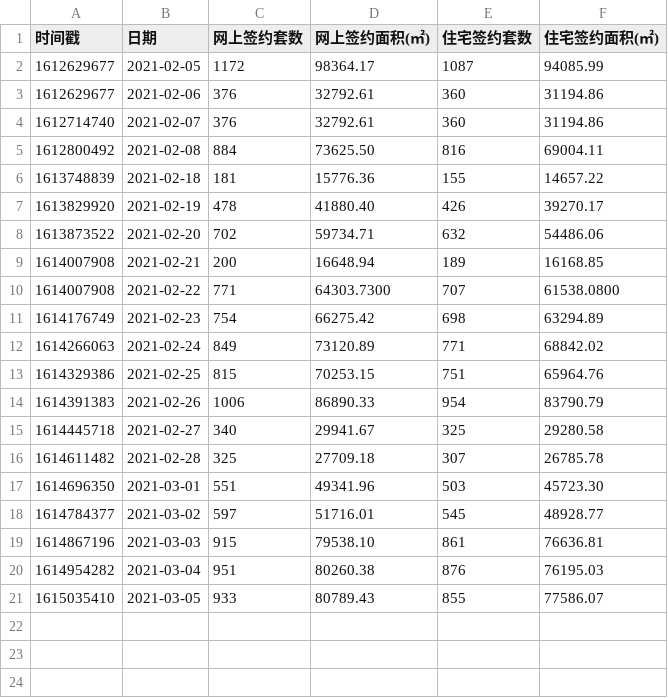
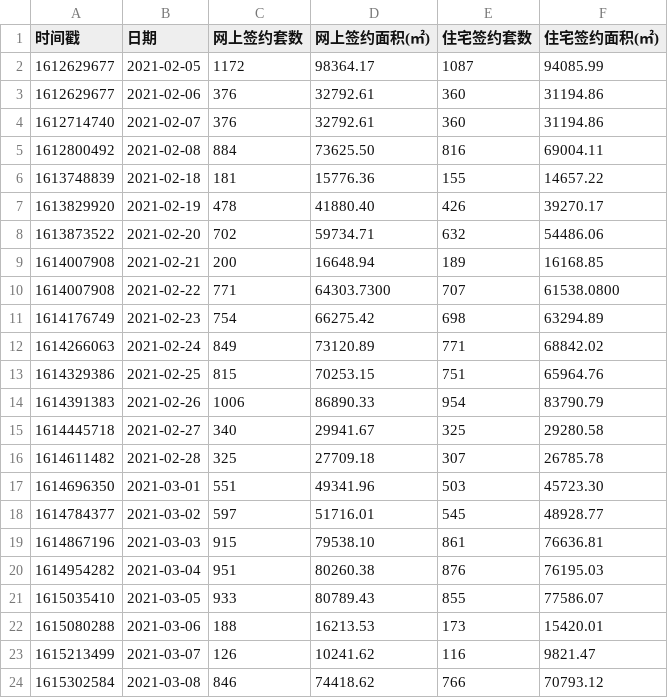
Before and after one commit to CankingApp/HoursePlan, a CSV file: jianwei/day_net_signatory.csv, drawn as a sheet.

```diff
--- a/jianwei/day_net_signatory.csv
+++ b/jianwei/day_net_signatory.csv
@@ -21 +21,4 @@
 1615035410,2021-03-05,933,80789.43,855,77586.07
+1615080288,2021-03-06,188,16213.53,173,15420.01
+1615213499,2021-03-07,126,10241.62,116,9821.47
+1615302584,2021-03-08,846,74418.62,766,70793.12
```
Also changed, not shown: jianwei/day_net_signatory_pro.csv, 2 other files.
